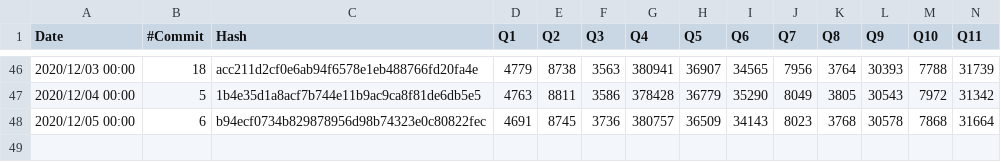
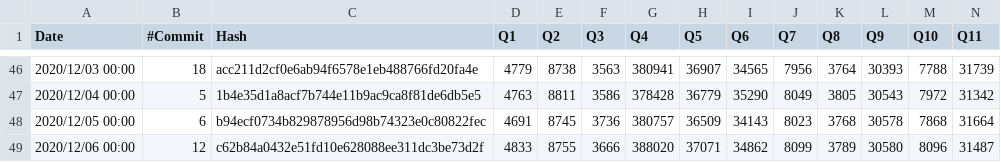
Before and after one commit to maropu/spark-tpcds-datagen, a CSV file: reports/tpcds-avg-results.csv, drawn as a sheet; only a part is shown, gaps mark what is left out; rows hold the shown columns only; the diff names each change by its address in the sheet, - before the commit and + after, or states it on an @@ line.

Commit message:
[AUTOMATICALLY GENERATED] Update TPCDS reports at 2020-12-06 00:00:00+00:00)

```diff
--- a/reports/tpcds-avg-results.csv
+++ b/reports/tpcds-avg-results.csv
+row 49: 2020/12/06 00:00 | 12 | c62b84a0432e51fd10e628088ee311dc3be73d2f | 4833 | 8755 | 3666 | 388020 | 37071 | 34862 | 8099 | 3789 | 30580 | 8096 | 31487
```
